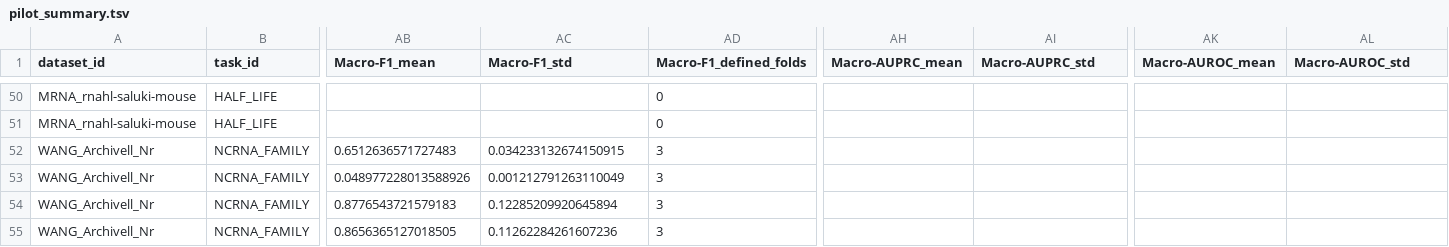
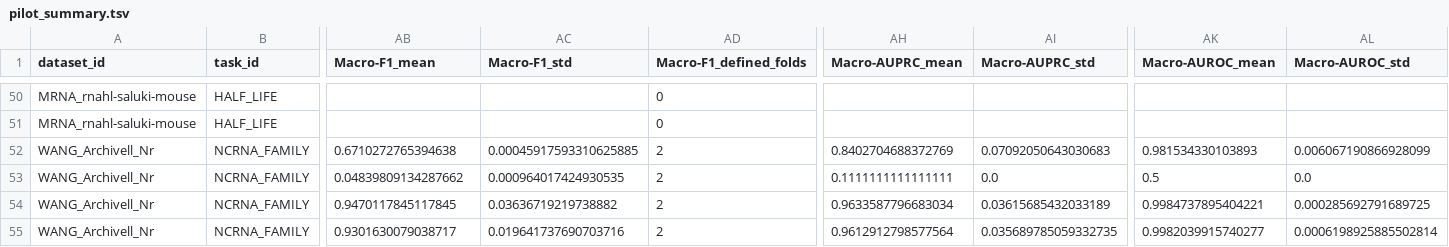
Before and after one commit to mondragondeiontonio-sketch/RNA-GYM, a TSV file: results/pilots/rnafm_hf_v1_2/pilot_summary.tsv, drawn as a sheet; only a part is shown, gaps mark what is left out; the diff names each change by its address in the sheet, - before the commit and + after, or states it on an @@ line.

```diff
--- a/results/pilots/rnafm_hf_v1_2/pilot_summary.tsv
+++ b/results/pilots/rnafm_hf_v1_2/pilot_summary.tsv
-AB52 (Macro-F1_mean): 0.6512636571727483
+AB52 (Macro-F1_mean): 0.6710272765394638
-AC52 (Macro-F1_std): 0.034233132674150915
+AC52 (Macro-F1_std): 0.00045917593310625885
-AD52:AD55 (Macro-F1_defined_folds): 3
+AD52:AD55 (Macro-F1_defined_folds): 2
-AH52 (Macro-AUPRC_mean): (empty)
+AH52 (Macro-AUPRC_mean): 0.8402704688372769
-AI52 (Macro-AUPRC_std): (empty)
+AI52 (Macro-AUPRC_std): 0.07092050643030683
-AK52 (Macro-AUROC_mean): (empty)
+AK52 (Macro-AUROC_mean): 0.981534330103893
-AL52 (Macro-AUROC_std): (empty)
+AL52 (Macro-AUROC_std): 0.006067190866928099
-AB53 (Macro-F1_mean): 0.048977228013588926
+AB53 (Macro-F1_mean): 0.04839809134287662
-AC53 (Macro-F1_std): 0.001212791263110049
+AC53 (Macro-F1_std): 0.000964017424930535
-AH53 (Macro-AUPRC_mean): (empty)
+AH53 (Macro-AUPRC_mean): 0.1111111111111111
-AI53 (Macro-AUPRC_std): (empty)
+AI53 (Macro-AUPRC_std): 0.0
-AK53 (Macro-AUROC_mean): (empty)
+AK53 (Macro-AUROC_mean): 0.5
-AL53 (Macro-AUROC_std): (empty)
+AL53 (Macro-AUROC_std): 0.0
-AB54 (Macro-F1_mean): 0.8776543721579183
+AB54 (Macro-F1_mean): 0.9470117845117845
-AC54 (Macro-F1_std): 0.12285209920645894
+AC54 (Macro-F1_std): 0.03636719219738882
-AH54 (Macro-AUPRC_mean): (empty)
+AH54 (Macro-AUPRC_mean): 0.9633587796683034
-AI54 (Macro-AUPRC_std): (empty)
+AI54 (Macro-AUPRC_std): 0.03615685432033189
-AK54 (Macro-AUROC_mean): (empty)
+AK54 (Macro-AUROC_mean): 0.9984737895404221
-AL54 (Macro-AUROC_std): (empty)
+AL54 (Macro-AUROC_std): 0.000285692791689725
-AB55 (Macro-F1_mean): 0.8656365127018505
+AB55 (Macro-F1_mean): 0.9301630079038717
-AC55 (Macro-F1_std): 0.11262284261607236
+AC55 (Macro-F1_std): 0.019641737690703716
-AH55 (Macro-AUPRC_mean): (empty)
+AH55 (Macro-AUPRC_mean): 0.9612912798577564
-AI55 (Macro-AUPRC_std): (empty)
+AI55 (Macro-AUPRC_std): 0.035689785059332735
-AK55 (Macro-AUROC_mean): (empty)
+AK55 (Macro-AUROC_mean): 0.9982039915740277
-AL55 (Macro-AUROC_std): (empty)
+AL55 (Macro-AUROC_std): 0.0006198925885502814
```
Also changed, not shown: results/pilots/rnafm_hf_v1_2/baseline_comparison.tsv, results/pilots/rnafm_hf_v1_2/fold_metrics.tsv, 5 other files.
